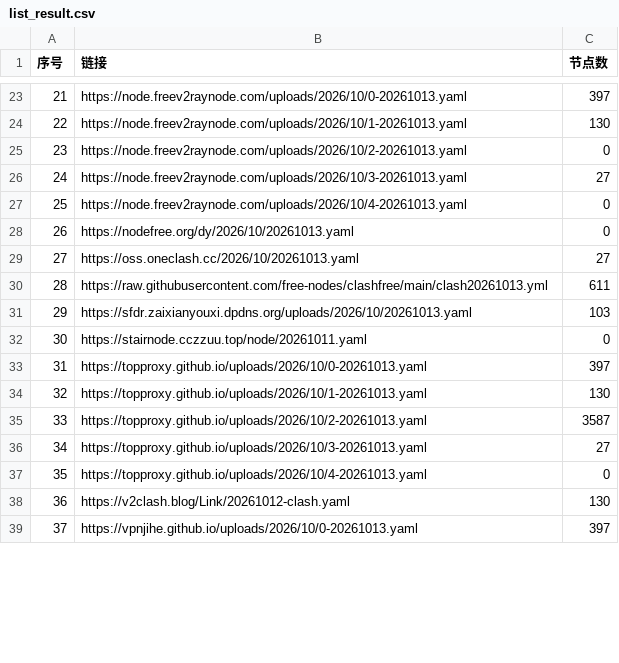
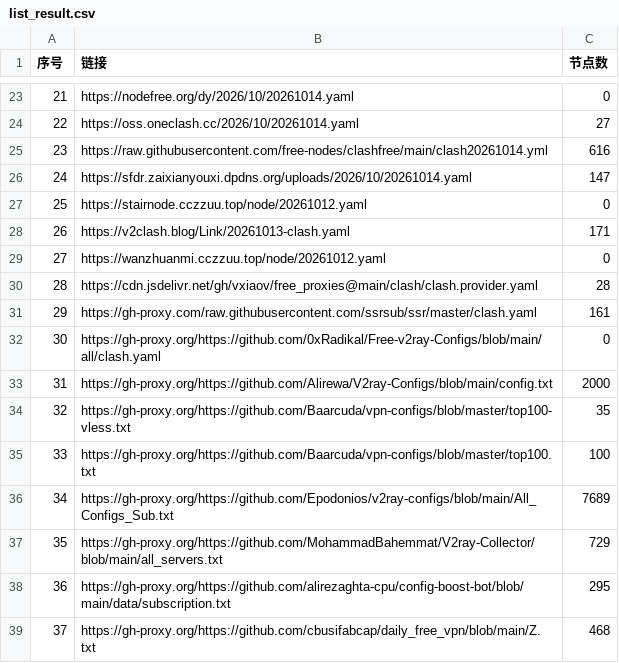
Before and after one commit to softttfc/clashcode, a CSV file: list_result.csv, drawn as a sheet; only a part is shown, gaps mark what is left out; the diff covers the shown part only.

```diff
--- a/list_result.csv
+++ b/list_result.csv
@@ -23,17 +23,17 @@
-21,https://node.freev2raynode.com/uploads/2026/10/0-20261013.yaml,397
-22,https://node.freev2raynode.com/uploads/2026/10/1-20261013.yaml,130
-23,https://node.freev2raynode.com/uploads/2026/10/2-20261013.yaml,0
-24,https://node.freev2raynode.com/uploads/2026/10/3-20261013.yaml,27
-25,https://node.freev2raynode.com/uploads/2026/10/4-20261013.yaml,0
-26,https://nodefree.org/dy/2026/10/20261013.yaml,0
-27,https://oss.oneclash.cc/2026/10/20261013.yaml,27
-28,https://raw.githubusercontent.com/free-nodes/clashfree/main/clash20261013.yml,611
-29,https://sfdr.zaixianyouxi.dpdns.org/uploads/2026/10/20261013.yaml,103
-30,https://stairnode.cczzuu.top/node/20261011.yaml,0
-31,https://topproxy.github.io/uploads/2026/10/0-20261013.yaml,397
-32,https://topproxy.github.io/uploads/2026/10/1-20261013.yaml,130
-33,https://topproxy.github.io/uploads/2026/10/2-20261013.yaml,3587
-34,https://topproxy.github.io/uploads/2026/10/3-20261013.yaml,27
-35,https://topproxy.github.io/uploads/2026/10/4-20261013.yaml,0
-36,https://v2clash.blog/Link/20261012-clash.yaml,130
-37,https://vpnjihe.github.io/uploads/2026/10/0-20261013.yaml,397
+21,https://nodefree.org/dy/2026/10/20261014.yaml,0
+22,https://oss.oneclash.cc/2026/10/20261014.yaml,27
+23,https://raw.githubusercontent.com/free-nodes/clashfree/main/clash20261014.yml,616
+24,https://sfdr.zaixianyouxi.dpdns.org/uploads/2026/10/20261014.yaml,147
+25,https://stairnode.cczzuu.top/node/20261012.yaml,0
+26,https://v2clash.blog/Link/20261013-clash.yaml,171
+27,https://wanzhuanmi.cczzuu.top/node/20261012.yaml,0
+28,https://cdn.jsdelivr.net/gh/vxiaov/free_proxies@main/clash/clash.provider.yaml,28
+29,https://gh-proxy.com/raw.githubusercontent.com/ssrsub/ssr/master/clash.yaml,161
+30,https://gh-proxy.org/https://github.com/0xRadikal/Free-v2ray-Configs/blob/main/all/clash.yaml,0
+31,https://gh-proxy.org/https://github.com/Alirewa/V2ray-Configs/blob/main/config.txt,2000
+32,https://gh-proxy.org/https://github.com/Baarcuda/vpn-configs/blob/master/top100-vless.txt,35
+33,https://gh-proxy.org/https://github.com/Baarcuda/vpn-configs/blob/master/top100.txt,100
+34,https://gh-proxy.org/https://github.com/Epodonios/v2ray-configs/blob/main/All_Configs_Sub.txt,7689
+35,https://gh-proxy.org/https://github.com/MohammadBahemmat/V2ray-Collector/blob/main/all_servers.txt,729
+36,https://gh-proxy.org/https://github.com/alirezaghta-cpu/config-boost-bot/blob/main/data/subscription.txt,295
+37,https://gh-proxy.org/https://github.com/cbusifabcap/daily_free_vpn/blob/main/Z.txt,468
```
Also changed, not shown: 105 edited cells elsewhere in this file, 43 other files.
